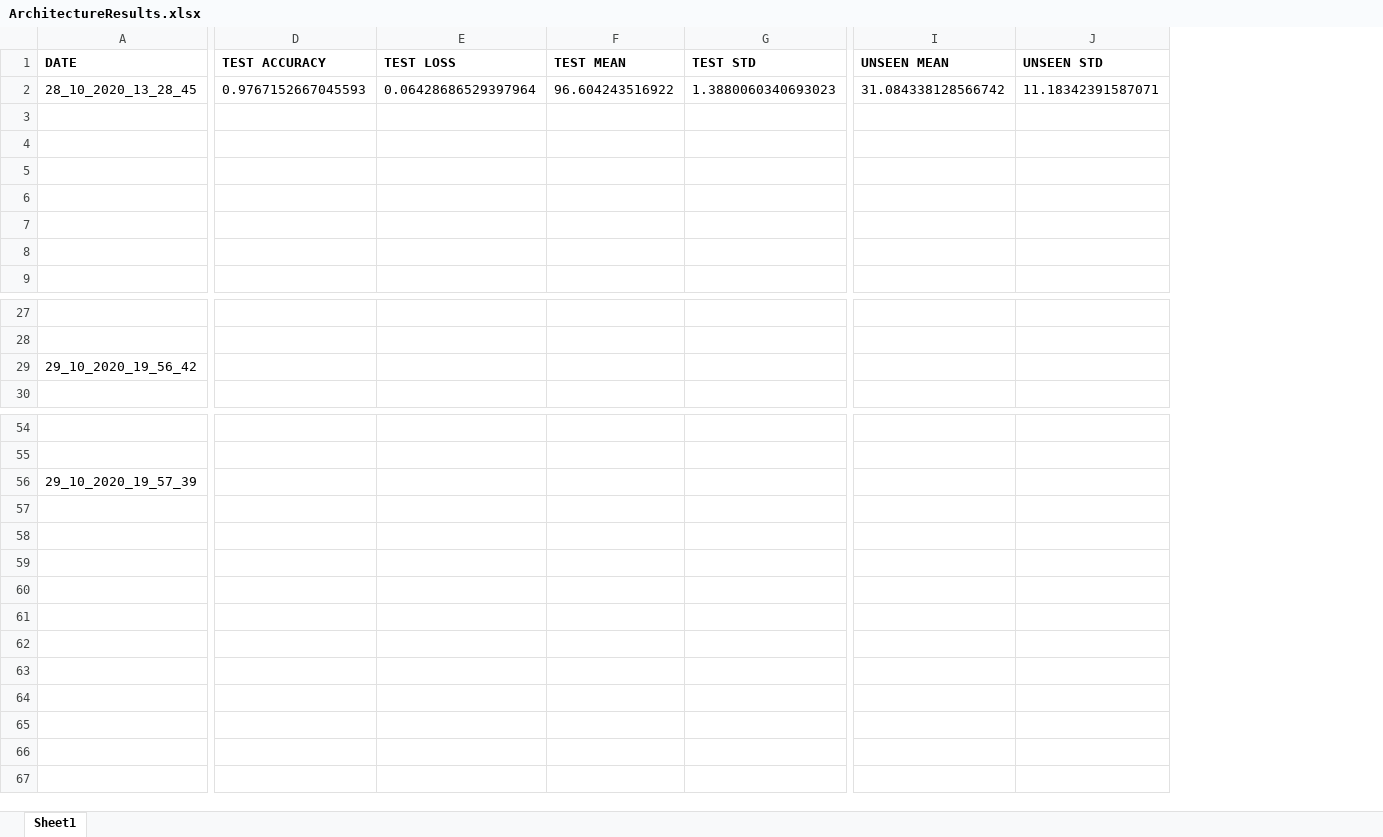
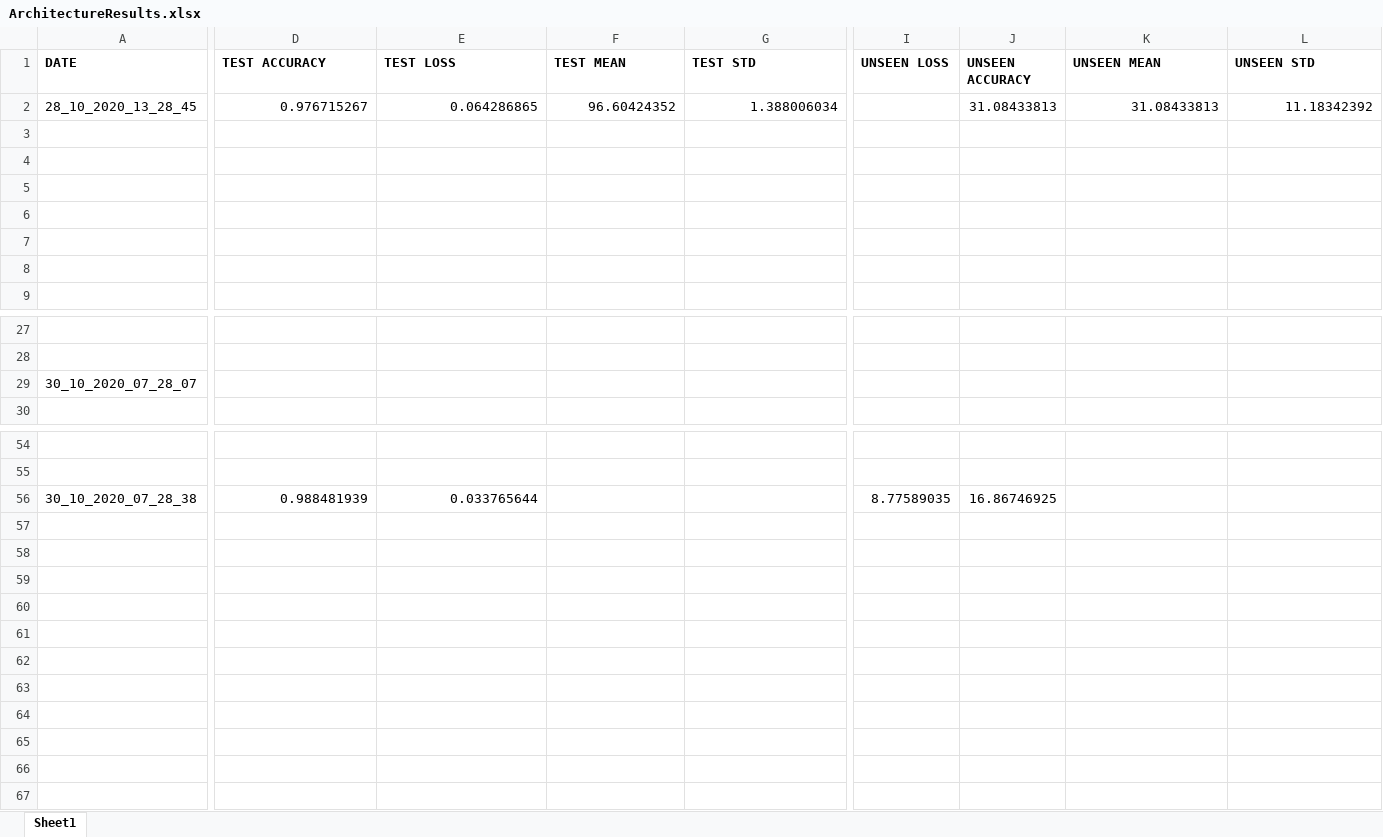
Before and after one commit to Annarien/GravitationalLenses, an Excel workbook: ArchitectureResults.xlsx, sheet Sheet1, drawn as a sheet; only a part is shown, gaps mark what is left out; values as stored, in another font and other column widths than the file's, no borders; conditional formats not drawn; removed rows and columns are numbered as before the commit, all else as after; rows hold the shown columns only; the diff covers the shown part only; the diff names each change by its address in the sheet, - before the commit and + after, or states it on an @@ line.

Commit message:
Added original data augmentation back to KerasCnn.py

```diff
--- a/ArchitectureResults.xlsx (sheet Sheet1)
+++ b/ArchitectureResults.xlsx (sheet Sheet1)
+column I (UNSEEN LOSS), empty
+column J (UNSEEN ACCURACY), row 2: 31.08433813
-D2 (TEST ACCURACY): 0.9767152667045593
+D2 (TEST ACCURACY): 0.976715267
-E2 (TEST LOSS): 0.06428686529397964
+E2 (TEST LOSS): 0.064286865
-F2 (TEST MEAN): 96.604243516922
+F2 (TEST MEAN): 96.60424352
-G2 (TEST STD): 1.3880060340693023
+G2 (TEST STD): 1.388006034
-K2 (UNSEEN MEAN): 31.084338128566742
+K2 (UNSEEN MEAN): 31.08433813
-L2 (UNSEEN STD): 11.18342391587071
+L2 (UNSEEN STD): 11.18342392
-A29 (DATE): 29_10_2020_19_56_42
+A29 (DATE): 30_10_2020_07_28_07
-row 56: 29_10_2020_19_57_39
@@ row 57 moved to row 84: classifier = Sequential() @@
+row 56: 30_10_2020_07_28_38 | 0.988481939 | 0.033765644 |  |  | 8.77589035 | 16.86746925
+row 57: (empty)
@@ row 59 moved to row 86: classifier.add(MaxPooling2D(pool_size=(3… @@
+row 59: (empty)
@@ row 61 moved to row 88: classifier.add(Conv2D(64, (3, 3), activa… @@
+row 61: (empty)
@@ row 63 moved to row 90: classifier.add(Conv2D(128, (3, 3), paddi… @@
+row 63: (empty)
@@ row 65 moved to row 92: classifier.add(Conv2D(256, (3, 3), activ… @@
+row 65: (empty)
```
Also changed, not shown: 22 added rows elsewhere in this sheet, 1 other file.
